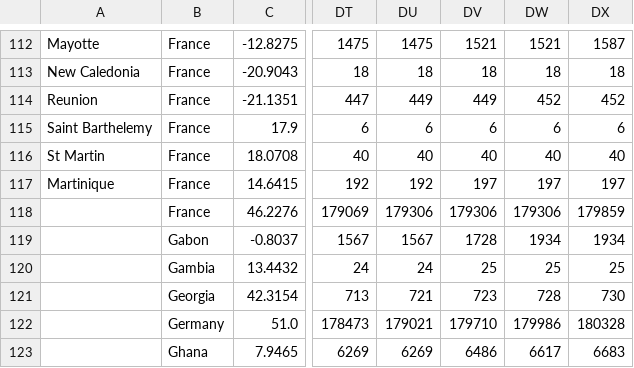
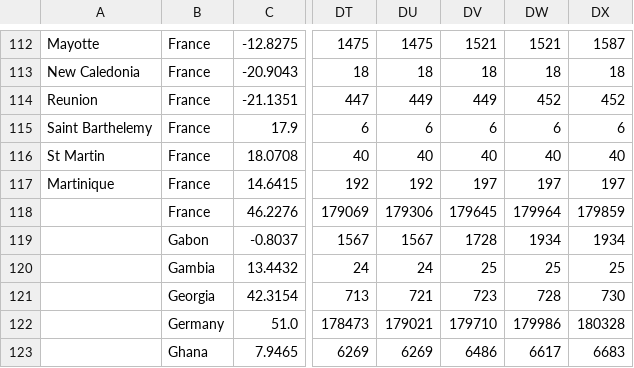
Before and after one commit to ktw1016/corona_now, a CSV file: src/data/time_series_covid19_confirmed_global.csv, drawn as a sheet; only a part is shown, gaps mark what is left out; the diff names each change by its address in the sheet, - before the commit and + after, or states it on an @@ line.

Commit message:
Auto Data Update

```diff
--- a/src/data/time_series_covid19_confirmed_global.csv
+++ b/src/data/time_series_covid19_confirmed_global.csv
-DV118: 179306
+DV118: 179645
-DW118: 179306
+DW118: 179964
```
Also changed, not shown: src/data/time_series_covid19_deaths_global.csv, 1 other file.
